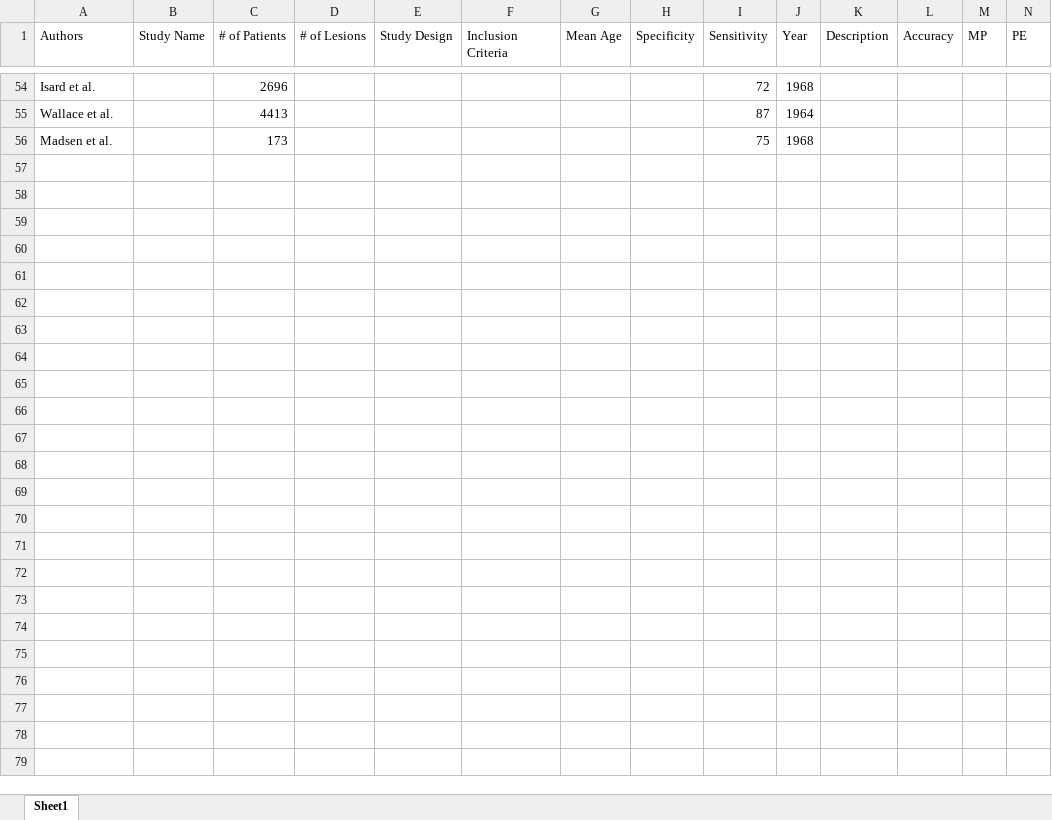
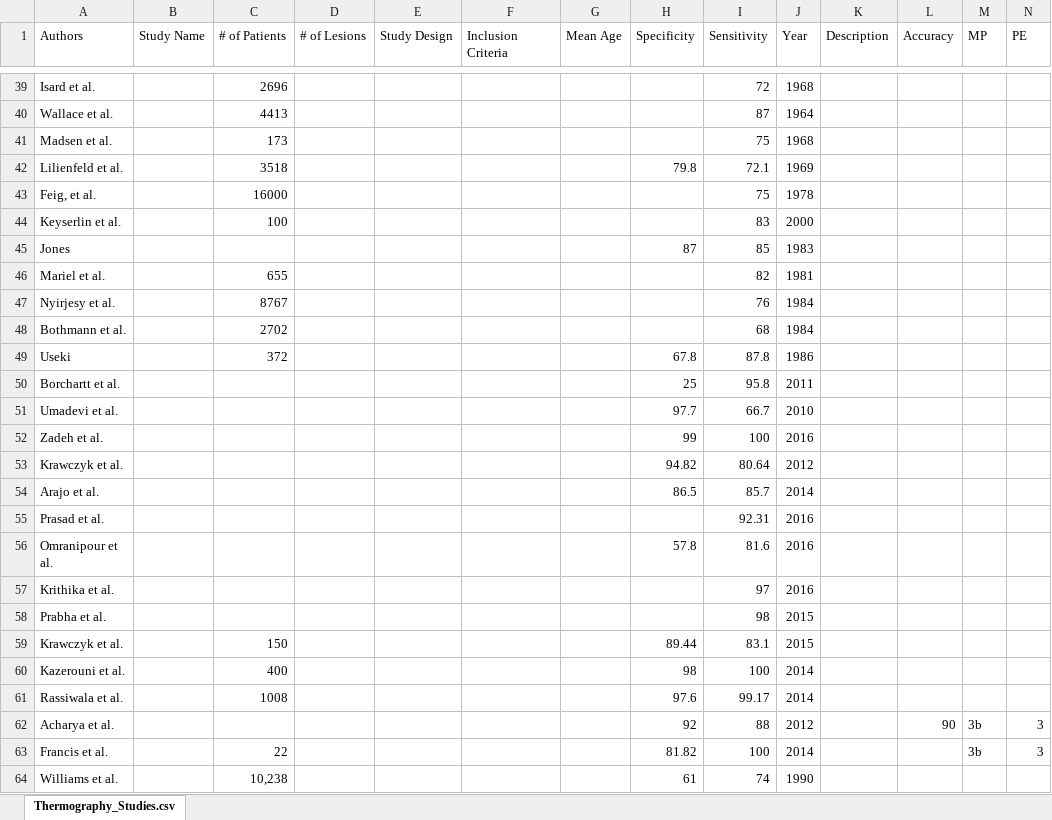
Before and after one commit to jmostovoy/Medical_Imaging, an Excel workbook: Thermography_Studies.xlsx, sheet Thermography_Studies.csv, drawn as a sheet; only a part is shown, gaps mark what is left out; values as stored, in another font and other column widths than the file's, no borders; the diff covers the shown part only; the diff names each change by its address in the sheet, - before the commit and + after, or states it on an @@ line.

```diff
--- a/Thermography_Studies.xlsx (sheet Thermography_Studies.csv)
+++ b/Thermography_Studies.xlsx (sheet Thermography_Studies.csv)
-sheet tab: Sheet1
+sheet tab: Thermography_Studies.csv
+row 42: Lilienfeld et al. |  | 3518 |  |  |  |  | 79.8 | 72.1 | 1969
+row 43: Feig, et al. |  | 16000 |  |  |  |  |  | 75 | 1978
+row 44: Keyserlin et al. |  | 100 |  |  |  |  |  | 83 | 2000
+row 45: Jones |  |  |  |  |  |  | 87 | 85 | 1983
+row 46: Mariel et al. |  | 655 |  |  |  |  |  | 82 | 1981
+row 47: Nyirjesy et al. |  | 8767 |  |  |  |  |  | 76 | 1984
+row 48: Bothmann et al. |  | 2702 |  |  |  |  |  | 68 | 1984
+row 49: Useki |  | 372 |  |  |  |  | 67.8 | 87.8 | 1986
+row 50: Borchartt et al. |  |  |  |  |  |  | 25 | 95.8 | 2011
+row 51: Umadevi et al. |  |  |  |  |  |  | 97.7 | 66.7 | 2010
+row 52: Zadeh et al. |  |  |  |  |  |  | 99 | 100 | 2016
+row 53: Krawczyk et al. |  |  |  |  |  |  | 94.82 | 80.64 | 2012
+row 54: Arajo et al. |  |  |  |  |  |  | 86.5 | 85.7 | 2014
+row 55: Prasad et al. |  |  |  |  |  |  |  | 92.31 | 2016
+row 56: Omranipour et al. |  |  |  |  |  |  | 57.8 | 81.6 | 2016
+row 57: Krithika et al. |  |  |  |  |  |  |  | 97 | 2016
+row 58: Prabha et al. |  |  |  |  |  |  |  | 98 | 2015
+row 59: Krawczyk et al. |  | 150 |  |  |  |  | 89.44 | 83.1 | 2015
+row 60: Kazerouni et al. |  | 400 |  |  |  |  | 98 | 100 | 2014
+row 61: Rassiwala et al. |  | 1008 |  |  |  |  | 97.6 | 99.17 | 2014
+row 62: Acharya et al. |  |  |  |  |  |  | 92 | 88 | 2012 |  | 90 | 3b | 3
+row 63: Francis et al. |  | 22 |  |  |  |  | 81.82 | 100 | 2014 |  |  | 3b | 3
+row 64: Williams et al. |  | 10,238 |  |  |  |  | 61 | 74 | 1990
```
Also changed, not shown: 1 added row, 16 removed rows and 14 edited cells elsewhere in this sheet, 4 other files.
